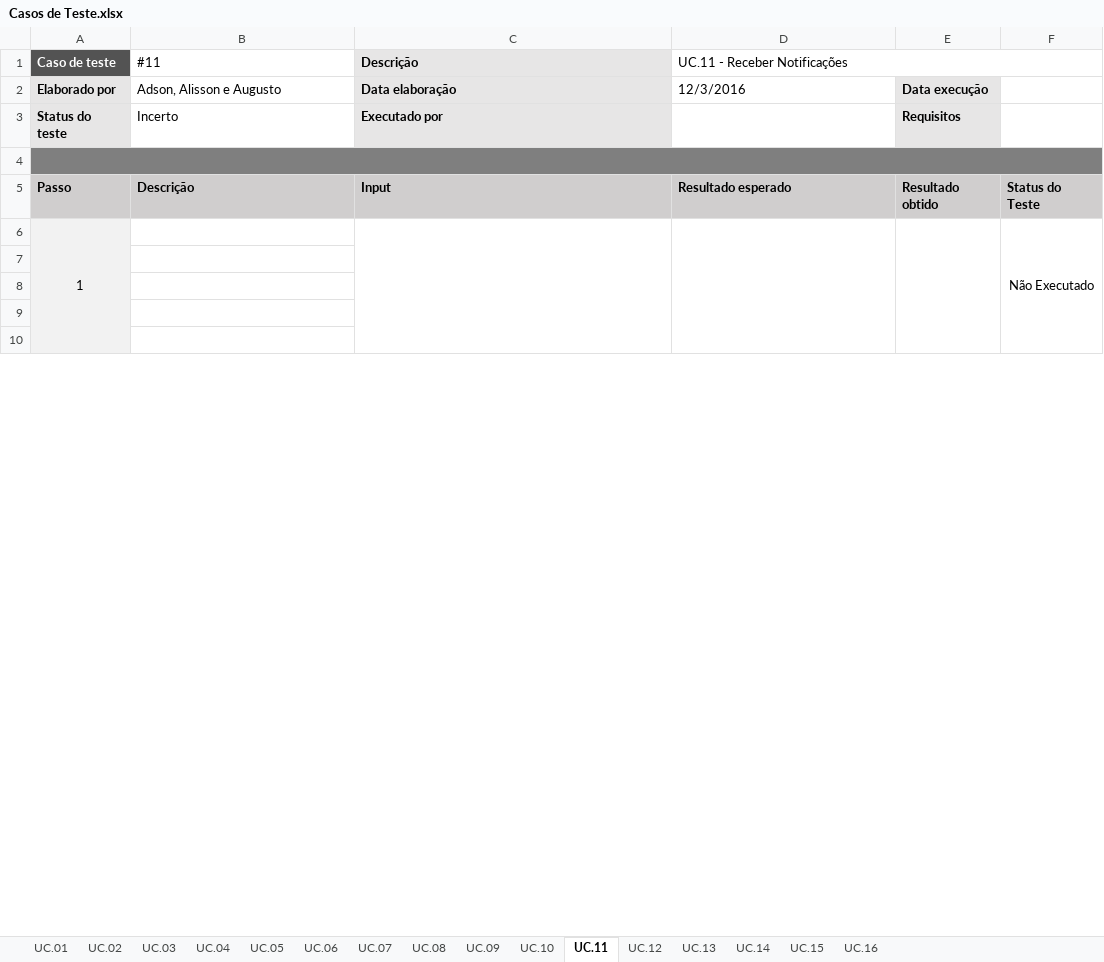
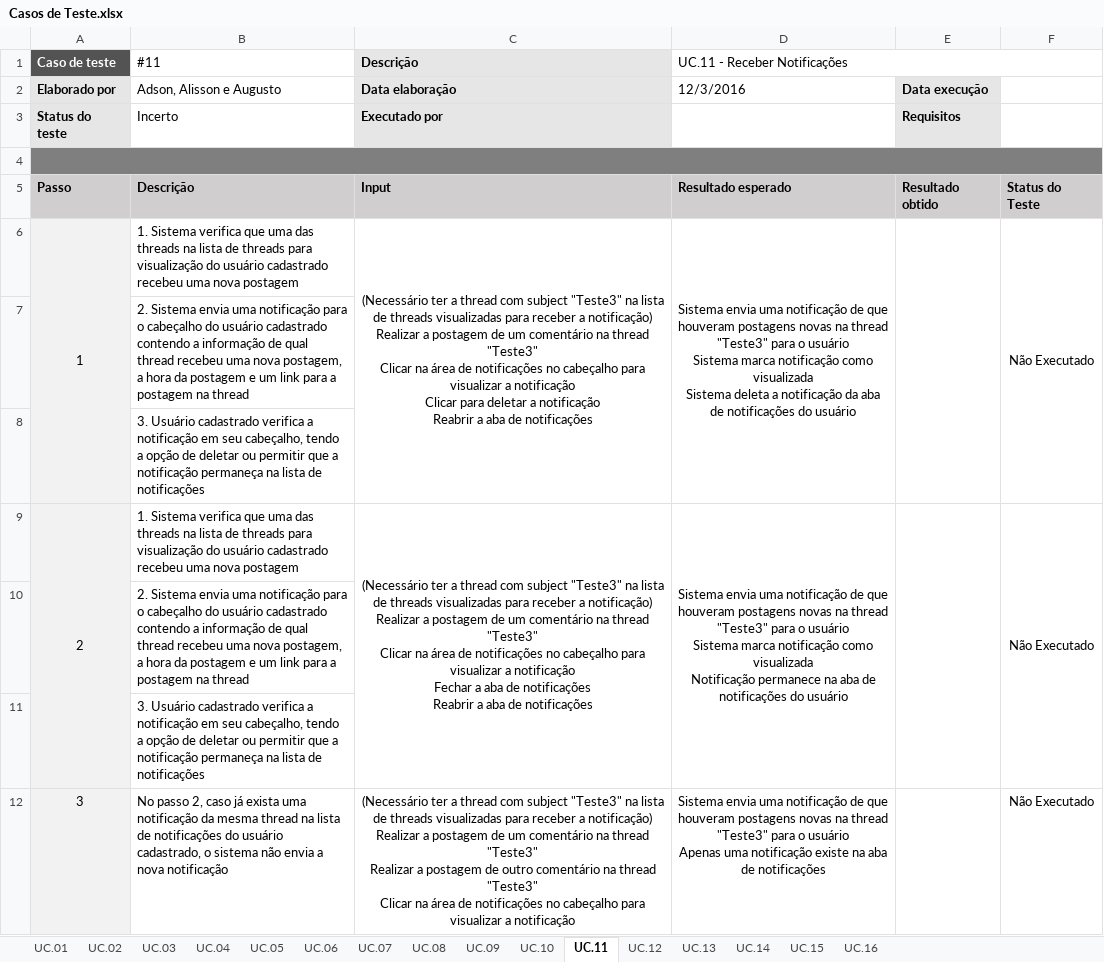
Before and after one commit to BeholderDEV/NyaChan, an Excel workbook: documentation/Casos de Teste.xlsx, sheet UC.11, drawn as a sheet; only a part is shown; values as stored, in another font and other column widths than the file's, no borders; conditional formats not drawn; removed rows and columns are numbered as before the commit, all else as after; ↵ is a line break in a cell; the diff covers the shown part only; the diff names each change by its address in the sheet, - before the commit and + after, or states it on an @@ line.

Commit message:
Versão inicial dos casos de teste finalizados

```diff
--- a/documentation/Casos de Teste.xlsx (sheet UC.11)
+++ b/documentation/Casos de Teste.xlsx (sheet UC.11)
-A6:A10 merged
+A6:A8 merged
-B6 (#11): (empty)
+B6 (#11): 1. Sistema verifica que uma das threads na lista de threads para visualização do usuário cadastrado recebeu uma nova postagem
-C6 (Descrição): (empty)
+C6 (Descrição): (Necessário ter a thread com subject "Teste3" na lista de threads visualizadas para receber a notificação) ↵ Realizar a postagem de um comentário na thread "Teste3" ↵ Clicar na área de notificações no cabeçalho para visualizar a notificação ↵ Clicar para deletar a notificação ↵ Reabrir a aba de notificações
-C6:C10 merged
+C6:C8 merged
-D6 (UC.11 - Receber Notificações): (empty)
+D6 (UC.11 - Receber Notificações): Sistema envia uma notificação de que houveram postagens novas na thread "Teste3" para o usuário ↵ Sistema marca notificação como visualizada ↵ Sistema deleta a notificação da aba de notificações do usuário
-D6:D10 merged
+D6:D8 merged
-E6:E10 merged
+E6:E8 merged
-F6:F10 merged
+F6:F8 merged
-B7 (#11): (empty)
+B7 (#11): 2. Sistema envia uma notificação para o cabeçalho do usuário cadastrado contendo a informação de qual thread recebeu uma nova postagem, a hora da postagem e um link para a postagem na thread
-B8 (#11): (empty)
+B8 (#11): 3. Usuário cadastrado verifica a notificação em seu cabeçalho, tendo a opção de deletar ou permitir que a notificação permaneça na lista de notificações
-row 9: (empty)
+row 9: 2 | 1. Sistema verifica que uma das threads na lista de threads para visualização do usuário cadastrado recebeu uma nova postagem | (Necessário ter a thread com subject "Teste3" na lista de threads visualizadas para receber a notificação) ↵ Realizar a postagem de um comentário na thread "Teste3" ↵ Clicar na área de notificações no cabeçalho para visualizar a notificação ↵ Fechar a aba de notificações ↵ Reabrir a aba de notificações | Sistema envia uma notificação de que houveram postagens novas na thread "Teste3" para o usuário ↵ Sistema marca notificação como visualizada ↵ Notificação permanece na aba de notificações do usuário |  | Não Executado
+A9:A11 merged
+C9:C11 merged
+D9:D11 merged
+E9:E11 merged
+F9:F11 merged
-B10 (#11): (empty)
+B10 (#11): 2. Sistema envia uma notificação para o cabeçalho do usuário cadastrado contendo a informação de qual thread recebeu uma nova postagem, a hora da postagem e um link para a postagem na thread
+row 11:  | 3. Usuário cadastrado verifica a notificação em seu cabeçalho, tendo a opção de deletar ou permitir que a notificação permaneça na lista de notificações
+row 12: 3 | No passo 2, caso já exista uma notificação da mesma thread na lista de notificações do usuário cadastrado, o sistema não envia a nova notificação | (Necessário ter a thread com subject "Teste3" na lista de threads visualizadas para receber a notificação) ↵ Realizar a postagem de um comentário na thread "Teste3" ↵ Realizar a postagem de outro comentário na thread "Teste3" ↵ Clicar na área de notificações no cabeçalho para visualizar a notificação | Sistema envia uma notificação de que houveram postagens novas na thread "Teste3" para o usuário ↵ Apenas uma notificação existe na aba de notificações |  | Não Executado
```
Also changed, not shown: 6 added rows elsewhere in this sheet, sheet UC.12, sheet UC.16, sheet UC.13, sheet UC.14, sheet UC.15.
